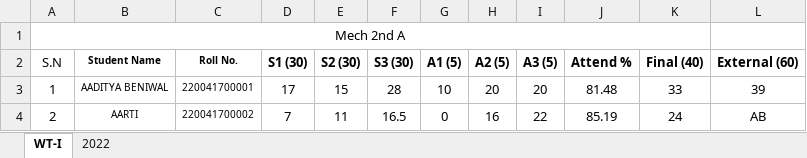
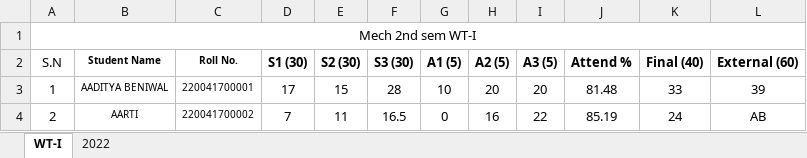
Before and after one commit to mechanicalcodingthunder/MechanicalCodingThunder.github.io, an Excel workbook: static/Upload/2nd sem.xlsx, sheet WT-I, drawn as a sheet; only a part is shown; values as stored, in another font and other column widths than the file's, no borders; conditional formats not drawn; the diff names each change by its address in the sheet, - before the commit and + after, or states it on an @@ line.

```diff
--- a/static/Upload/2nd sem.xlsx (sheet WT-I)
+++ b/static/Upload/2nd sem.xlsx (sheet WT-I)
-A1 (S.N): Mech 2nd A
+A1 (S.N): Mech 2nd sem WT-I
-A1:K1 merged
+A1:L1 merged
```
Also changed, not shown: sheet 2022, static/Upload/4th sem.xlsx.
